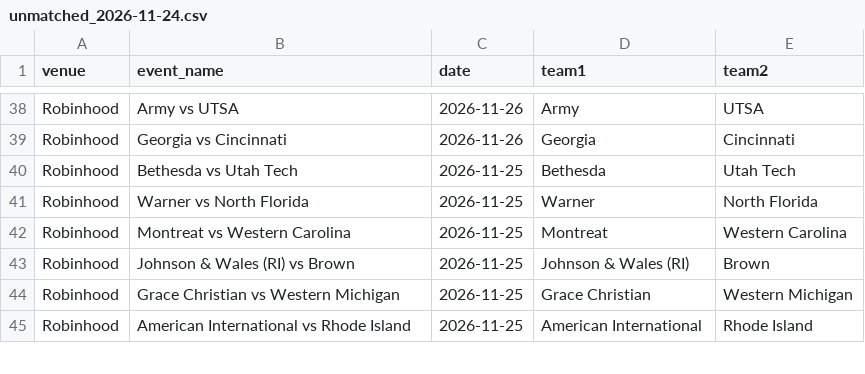
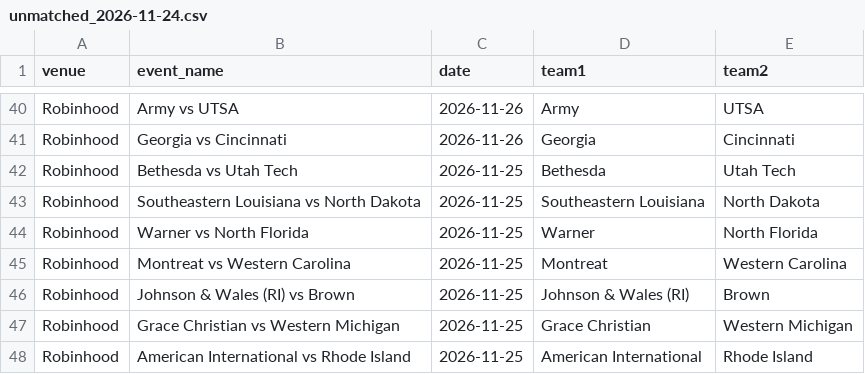
Before and after one commit to michaelatherton1/cbb-board, a CSV file: data/out/unmatched_2026-11-24.csv, drawn as a sheet; only a part is shown, gaps mark what is left out; the diff covers the shown part only.

```diff
--- a/data/out/unmatched_2026-11-24.csv
+++ b/data/out/unmatched_2026-11-24.csv
@@ -40,2 +42,3 @@ Robinhood,Georgia vs Cincinnati,2026-11-26,Georgia,Cincinnati
 Robinhood,Bethesda vs Utah Tech,2026-11-25,Bethesda,Utah Tech
+Robinhood,Southeastern Louisiana vs North Dakota,2026-11-25,Southeastern Louisiana,North Dakota
 Robinhood,Warner vs North Florida,2026-11-25,Warner,North Florida
```
Also changed, not shown: 5 added rows, 2 removed rows and 16 edited cells elsewhere in this file, data/out/arbs_2026-11-24.csv, data/out/best_lines_2026-11-24.csv, 10 other files.
